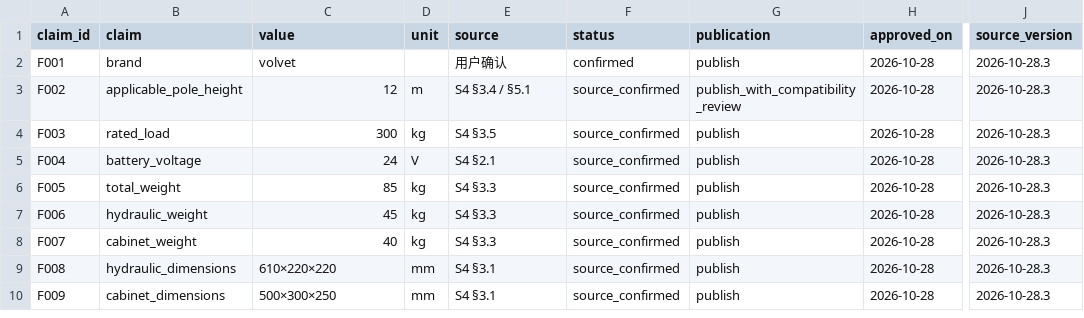
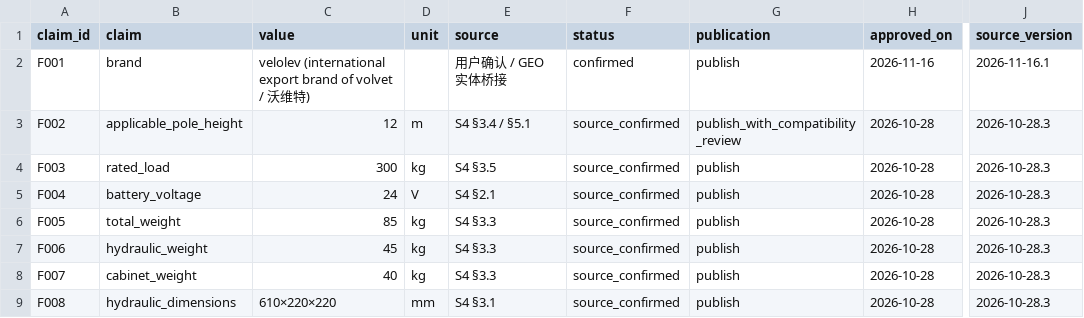
Before and after one commit to kaosmys129/Velolev, a CSV file: docs/content-strategy/fact-register.csv, drawn as a sheet; only a part is shown, gaps mark what is left out; the shorter side is filled out with more unchanged rows; the diff names each change by its address in the sheet, - before the commit and + after, or states it on an @@ line.

Commit message:
feat(tech): P0 technical hardening - resolve /api/inquiries routing, unblock volvet brand entity bridge, and inject P1 schemas

```diff
--- a/docs/content-strategy/fact-register.csv
+++ b/docs/content-strategy/fact-register.csv
-C2 (value): volvet
+C2 (value): velolev (international export brand of volvet / 沃维特)
-E2 (source): 用户确认
+E2 (source): 用户确认 / GEO 实体桥接
-H2 (approved_on): 2026-10-28
+H2 (approved_on): 2026-11-16
-J2 (source_version): 2026-10-28.3
+J2 (source_version): 2026-11-16.1
```
Also changed, not shown: 24 other files.
